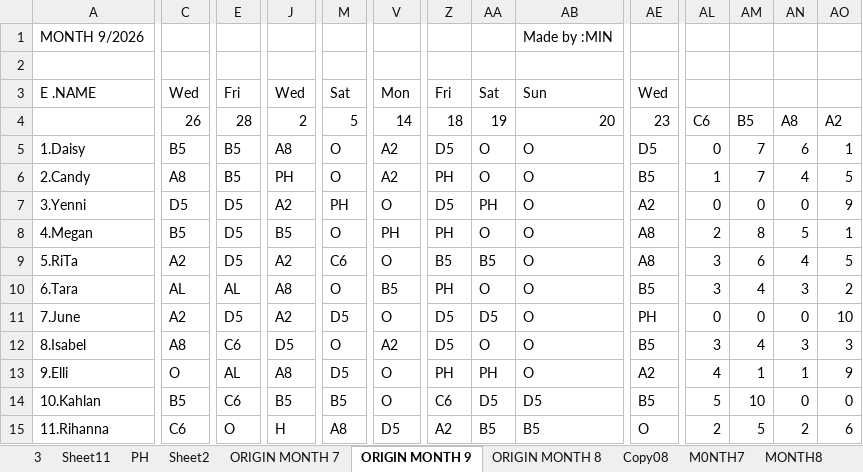
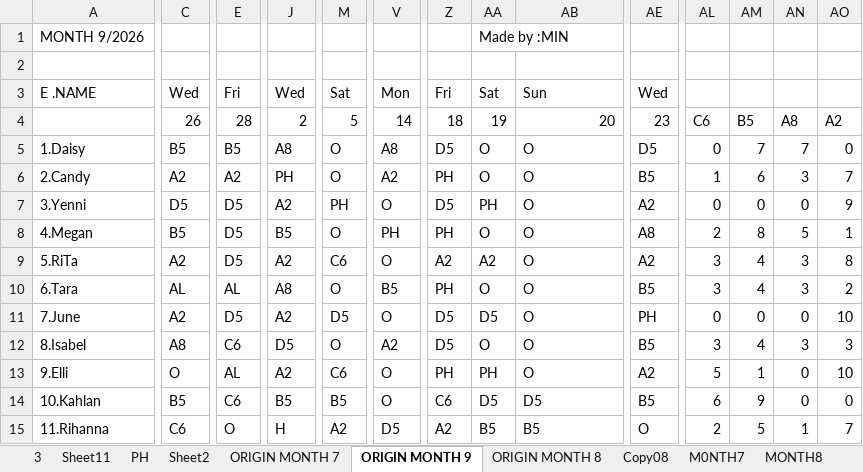
Before and after one commit to Chats-club/roter-ga, an Excel workbook: uploads/ORIGINAL7.xlsx, sheet ORIGIN MONTH 9, drawn as a sheet; only a part is shown, gaps mark what is left out; values as stored, in another font and other column widths than the file's, no cell formats; charts and pictures and conditional formats not drawn; the diff covers the shown part only; the diff names each change by its address in the sheet, - before the commit and + after, or states it on an @@ line.

Commit message:
new

```diff
--- a/uploads/ORIGINAL7.xlsx (sheet ORIGIN MONTH 9)
+++ b/uploads/ORIGINAL7.xlsx (sheet ORIGIN MONTH 9)
-AA1: (empty)
+AA1: Made by :MIN
+AA1:AD1 merged
-AB1: Made by :MIN
+AB1: (empty)
-V5: A2
+V5: A8
-AN5: 6
+AN5: 7
-AO5: 1
+AO5: 0
-C6: A8
+C6: A2
-E6: B5
+E6: A2
-AM6: 7
+AM6: 6
-AN6: 4
+AN6: 3
-AO6: 5
+AO6: 7
-Z9: B5
+Z9: A2
-AA9: B5
+AA9: A2
-AE9: A8
+AE9: A2
-AM9: 6
+AM9: 4
-AN9: 4
+AN9: 3
-AO9: 5
+AO9: 8
-J13: A8
+J13: A2
-M13: D5
+M13: C6
-AL13: 4
+AL13: 5
-AN13: 1
+AN13: 0
-AO13: 9
+AO13: 10
-AL14: 5
+AL14: 6
-AM14: 10
+AM14: 9
-M15: A8
+M15: A2
-AN15: 2
+AN15: 1
-AO15: 6
+AO15: 7
```
Also changed, not shown: 3 added rows and 141 edited cells elsewhere in this sheet, sheet MONTH9, sheet ManPower9, cell formats, formulas that keep their value.
